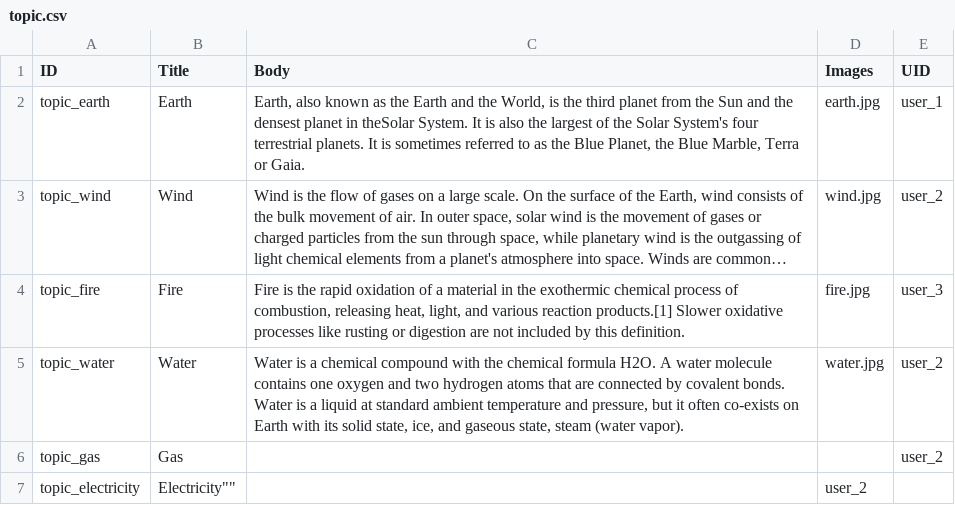
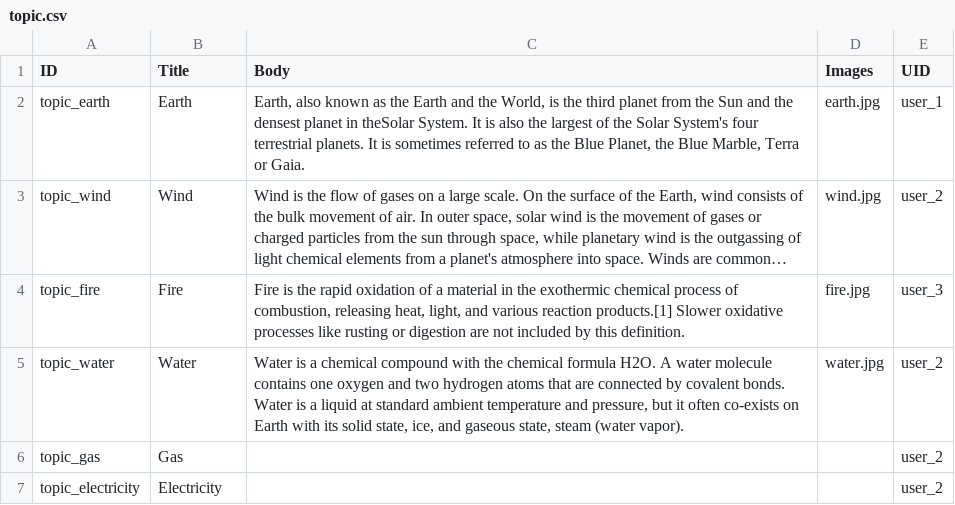
Before and after one commit to capacity4dev/capacity4more, a CSV file: capacity4more/modules/c4m/demo/c4m_demo_content/csv/node/topic.csv, drawn as a sheet; long unchanged cells end in ….

Commit message:
Typo

```diff
--- a/capacity4more/modules/c4m/demo/c4m_demo_content/csv/node/topic.csv
+++ b/capacity4more/modules/c4m/demo/c4m_demo_content/csv/node/topic.csv
@@ -6,2 +6,2 @@ topic_water,Water,"Water is a chemical compound with the chemical formula H2O. A
 topic_gas,Gas,"",,user_2
-topic_electricity,Electricity"",,user_2
+topic_electricity,Electricity,"",,user_2
```
